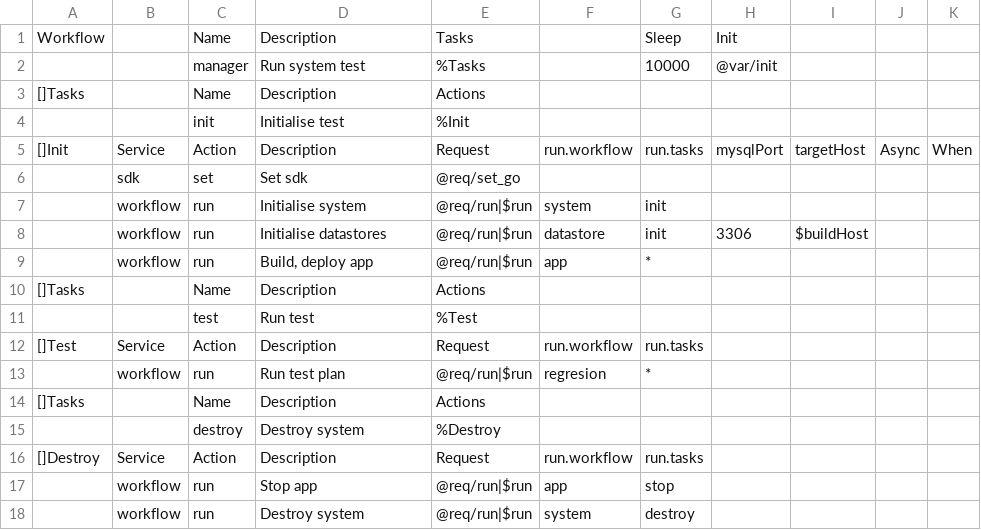
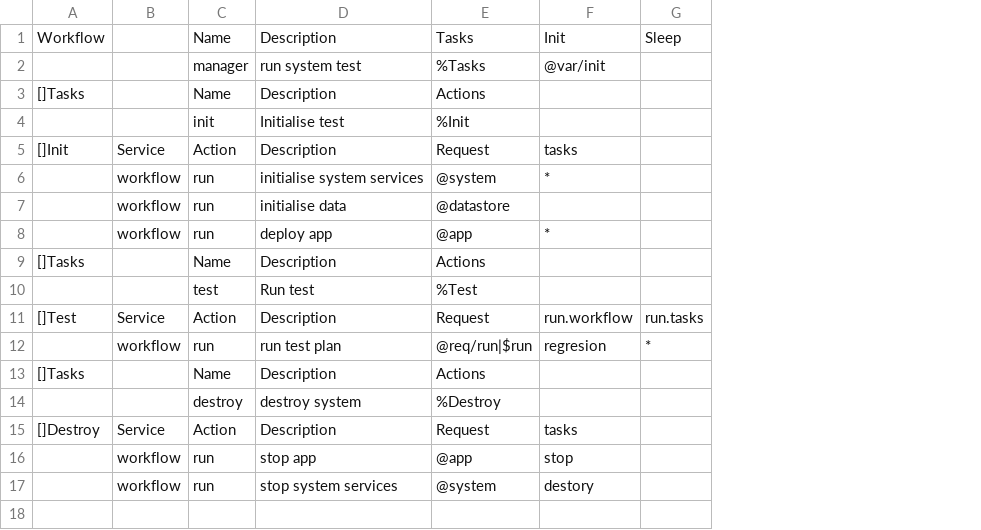
Before and after one commit to viant/endly, a CSV file: example/etl/transformer/endly/manager.csv, drawn as a sheet; removed rows and columns are numbered as before the commit, all else as after; the diff names each change by its address in the sheet, - before the commit and + after, or states it on an @@ line.

Commit message:
patched examples

```diff
--- a/example/etl/transformer/endly/manager.csv
+++ b/example/etl/transformer/endly/manager.csv
-column F, row 5: run.workflow; rows 12-17: run.workflow | regresion |  |  | run.workflow | app
+column F, rows 1-5: Init | @var/init |  |  | tasks; rows 11-16: run.workflow | regresion |  |  | tasks | stop
-column H, rows 1-5: Init | @var/init |  |  | mysqlPort
-column I, row 5: targetHost
-column J, row 5: Async
-column K, row 5: When
-D2: Run system test
+D2: run system test
-G2: 10000
+G2: (empty)
-G5: run.tasks
+G5: (empty)
-row 6:  | sdk | set | Set sdk | @req/set_go
-row 7:  | workflow | run | Initialise system | @req/run|$run | system | init
-row 8:  | workflow | run | Initialise datastores | @req/run|$run | datastore | init | 3306 | $buildHost
-row 9:  | workflow | run | Build, deploy app | @req/run|$run | app | *
+row 6:  | workflow | run | initialise system services | @system | *
+row 7:  | workflow | run | initialise data | @datastore
+row 8:  | workflow | run | deploy app | @app | *
-D12: Run test plan
+D12: run test plan
-D14: Destroy system
+D14: destroy system
-G15: run.tasks
+G15: (empty)
-D16: Stop app
+D16: stop app
-E16: @req/run|$run
+E16: @app
-G16: stop
+G16: (empty)
-row 18:  | workflow | run | Destroy system | @req/run|$run | system | destroy
+row 17:  | workflow | run | stop system services | @system | destory
```
Also changed, not shown: example/rt/elogger/endly/manager.csv, 39 other files.
